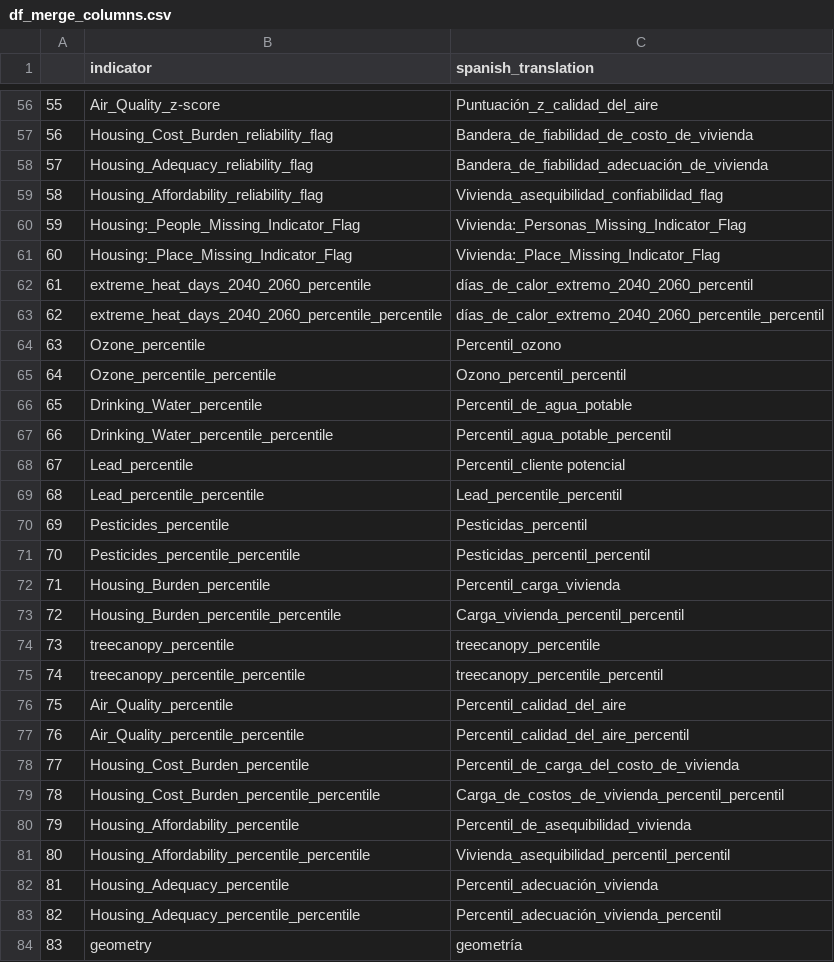
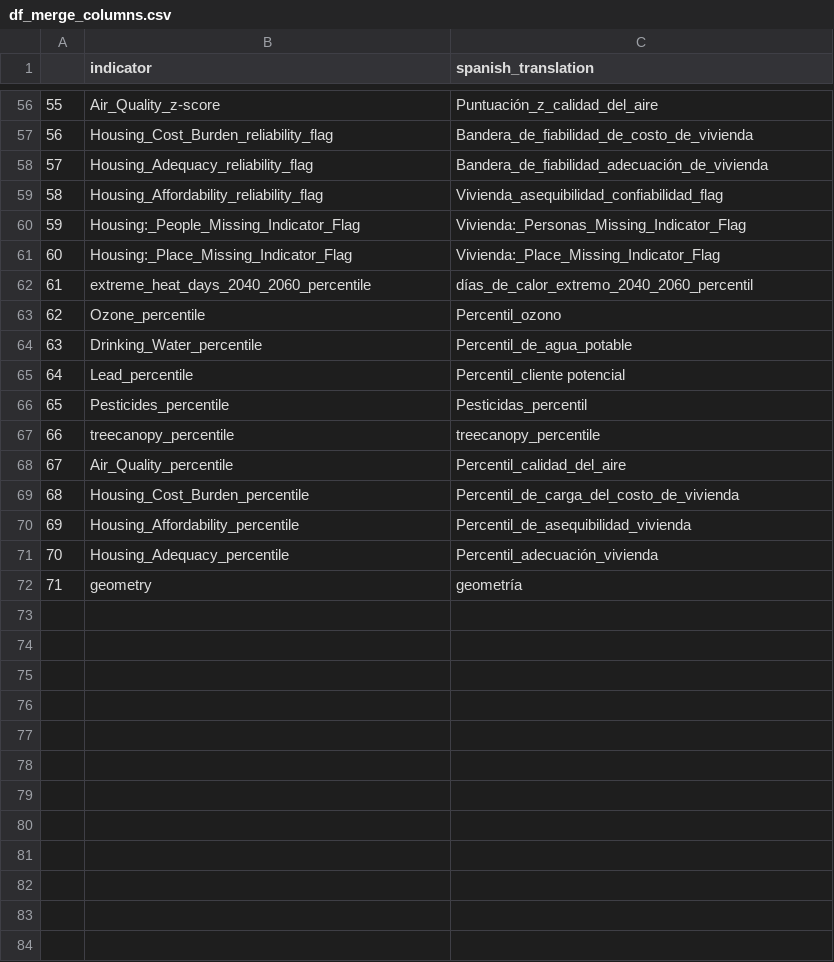
Before and after one commit to ewhittakerwalker/Farmworker, a CSV file: data/df_merge_columns.csv, drawn as a sheet; only a part is shown, gaps mark what is left out; removed rows and columns are numbered as before the commit, all else as after; the diff names each change by its address in the sheet, - before the commit and + after, or states it on an @@ line.

Commit message:
added hazard changes and icon functionality for corwdsourcing data

```diff
--- a/data/df_merge_columns.csv
+++ b/data/df_merge_columns.csv
-row 63: 62 | extreme_heat_days_2040_2060_percentile_percentile | días_de_calor_extremo_2040_2060_percentile_percentil
@@ column A renumbered from row 63 down @@
-row 65: 64 | Ozone_percentile_percentile | Ozono_percentil_percentil
-row 67: 66 | Drinking_Water_percentile_percentile | Percentil_agua_potable_percentil
-row 69: 68 | Lead_percentile_percentile | Lead_percentile_percentil
-row 71: 70 | Pesticides_percentile_percentile | Pesticidas_percentil_percentil
-row 72: 71 | Housing_Burden_percentile | Percentil_carga_vivienda
-row 73: 72 | Housing_Burden_percentile_percentile | Carga_vivienda_percentil_percentil
-row 75: 74 | treecanopy_percentile_percentile | treecanopy_percentile_percentil
-row 77: 76 | Air_Quality_percentile_percentile | Percentil_calidad_del_aire_percentil
-row 79: 78 | Housing_Cost_Burden_percentile_percentile | Carga_de_costos_de_vivienda_percentil_percentil
-row 81: 80 | Housing_Affordability_percentile_percentile | Vivienda_asequibilidad_percentil_percentil
-row 83: 82 | Housing_Adequacy_percentile_percentile | Percentil_adecuación_vivienda_percentil
```
Also changed, not shown: data/Indicators_Farmworker_WebApplication.csv, data/df_merge_all_columns.csv, 24 other files.
